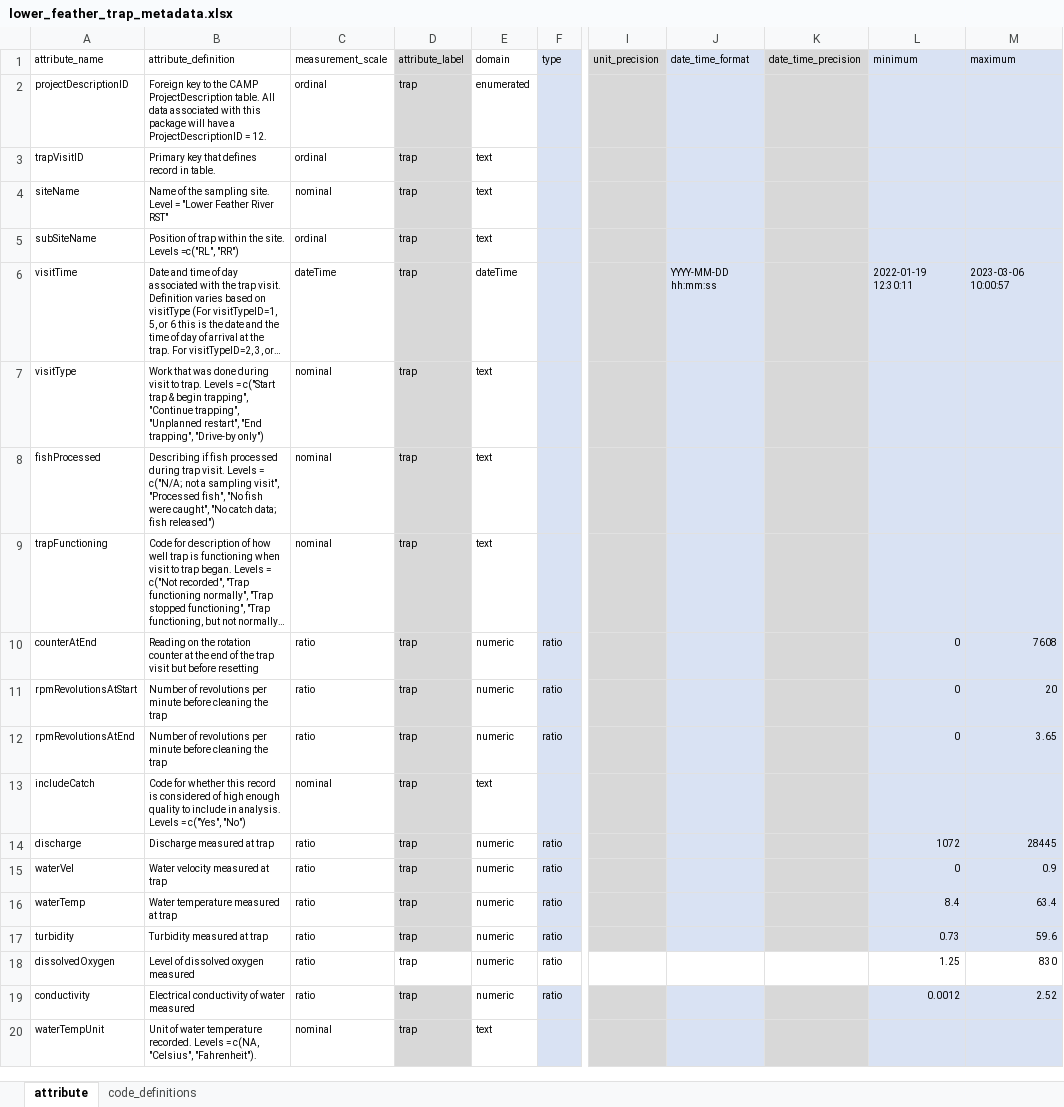
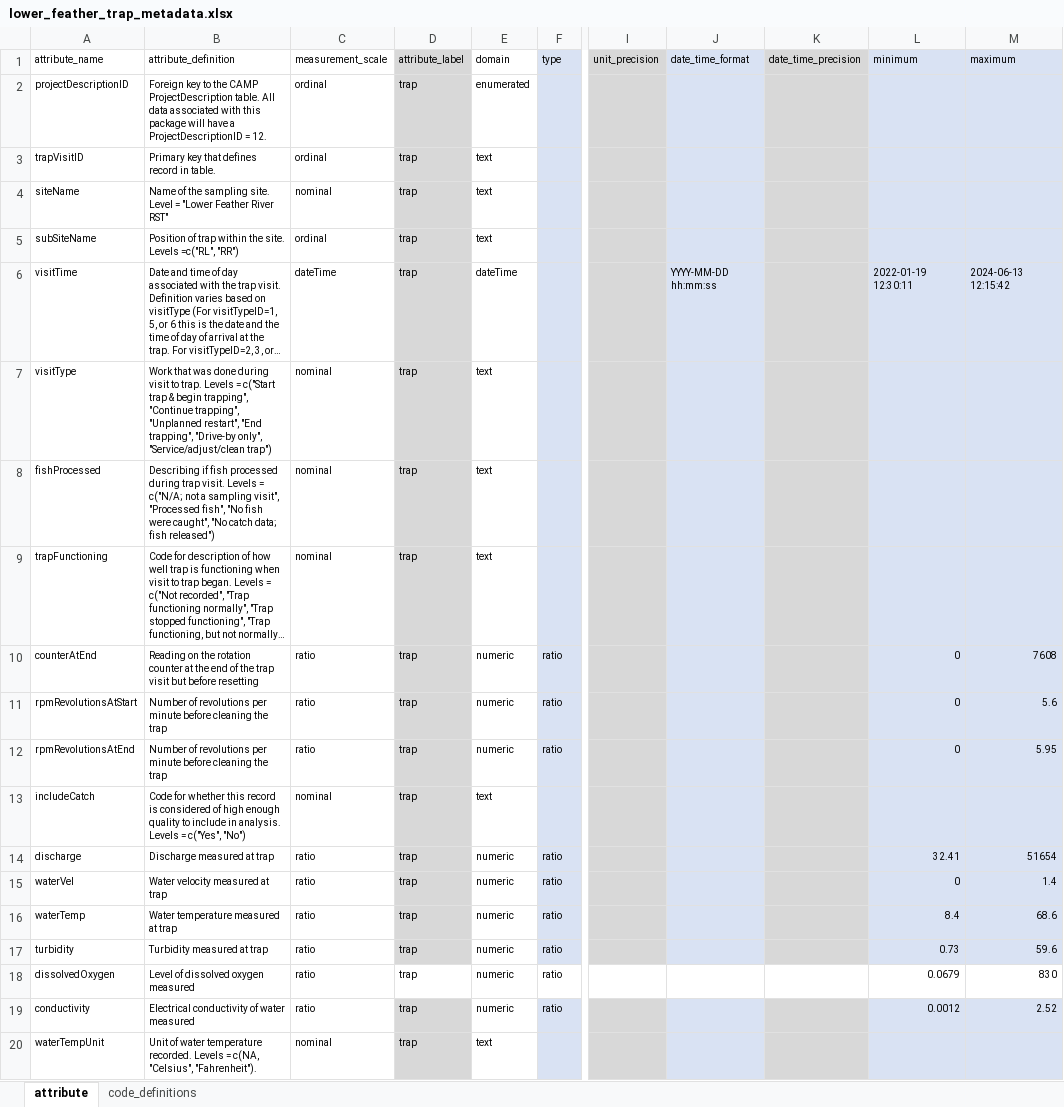
Before and after one commit to FlowWest/jpe-lower-feather-edi, an Excel workbook: data-raw/metadata/lower_feather_trap_metadata.xlsx, sheet attribute, drawn as a sheet; only a part is shown, gaps mark what is left out; long unchanged cells end in …; values as stored, in another font and other column widths than the file's, no borders; the diff names each change by its address in the sheet, - before the commit and + after, or states it on an @@ line.

Commit message:
updates trap metadata

```diff
--- a/data-raw/metadata/lower_feather_trap_metadata.xlsx (sheet attribute)
+++ b/data-raw/metadata/lower_feather_trap_metadata.xlsx (sheet attribute)
-M6 (maximum): 2023-03-06 10:00:57
+M6 (maximum): 2024-06-13 12:15:42
-B7 (attribute_definition): …trapping", "Drive-by only")
+B7 (attribute_definition): …trapping", "Drive-by only", "Service/adjust/clean trap")
-M11 (maximum): 20
+M11 (maximum): 5.6
-M12 (maximum): 3.65
+M12 (maximum): 5.95
-L14 (minimum): 1072
+L14 (minimum): 32.41
-M14 (maximum): 28445
+M14 (maximum): 51654
-M15 (maximum): 0.9
+M15 (maximum): 1.4
-M16 (maximum): 63.4
+M16 (maximum): 68.6
-L18 (minimum): 1.25
+L18 (minimum): 0.0679
```
